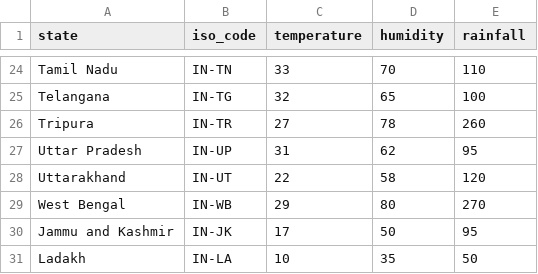
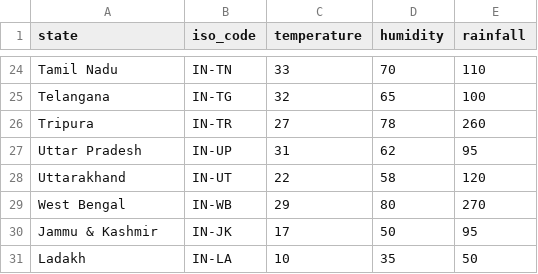
Before and after one commit to vics81205-stack/weather-dataset, a CSV file: wether.csv, drawn as a sheet; only a part is shown, gaps mark what is left out.

Commit message:
Update wether.csv

```diff
--- a/wether.csv
+++ b/wether.csv
@@ -29,3 +29,3 @@ Uttarakhand,IN-UT,22,58,120
 West Bengal,IN-WB,29,80,270
-Jammu and Kashmir,IN-JK,17,50,95
+Jammu & Kashmir,IN-JK,17,50,95
 Ladakh,IN-LA,10,35,50
```
